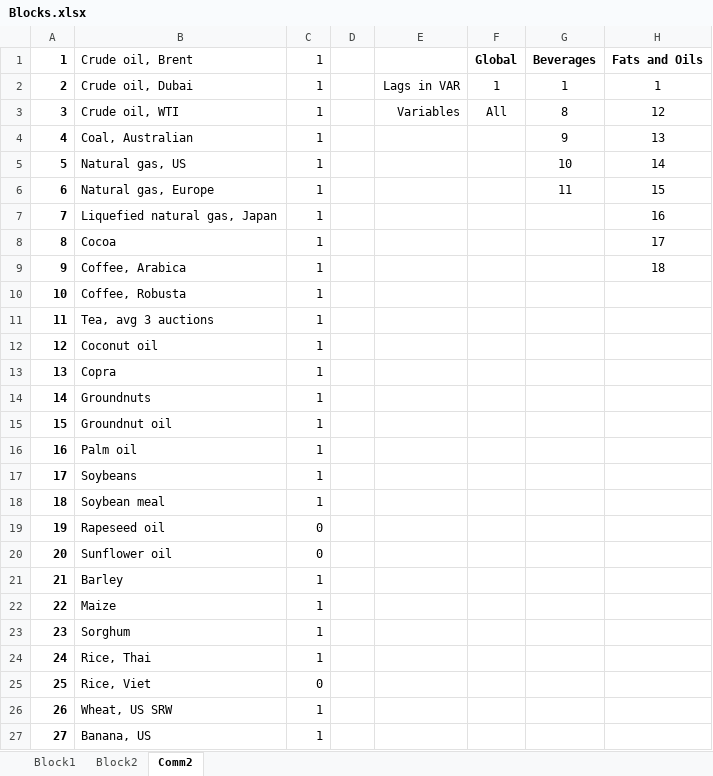
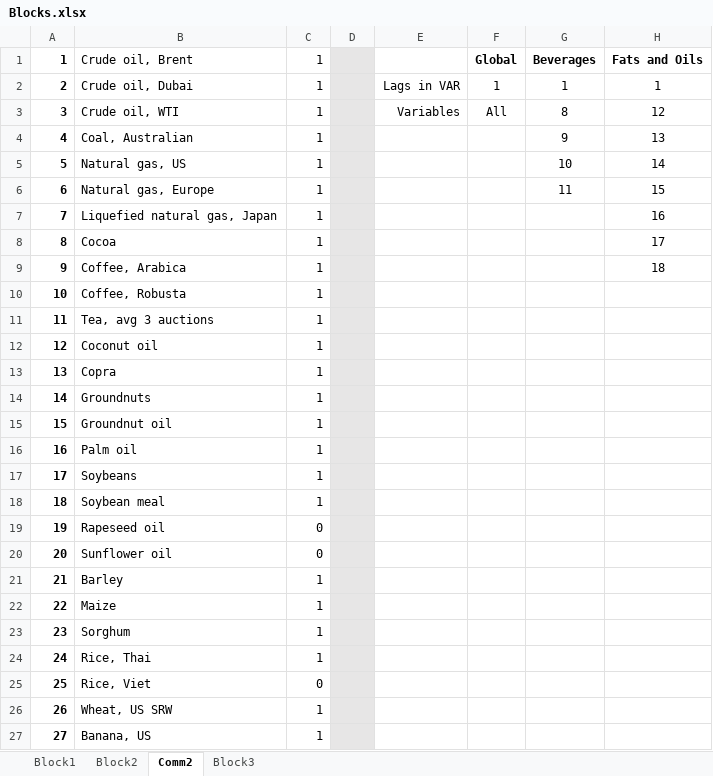
Before and after one commit to sigvekb/dynamic-factor, an Excel workbook: Blocks.xlsx, sheet Comm2, drawn as a sheet; only a part is shown; values as stored, in another font and other column widths than the file's, no borders; conditional formats not drawn; the diff covers the shown part only; the diff names each change by its address in the sheet, - before the commit and + after, or states it on an @@ line.

```diff
--- a/Blocks.xlsx (sheet Comm2)
+++ b/Blocks.xlsx (sheet Comm2)
+sheet tab: Block3
-D1:D27 fill: none
+D1:D27 fill: #E7E6E6
```
Also changed, not shown: cell formats elsewhere in this sheet, Dataset.xlsx, 4 other files.
